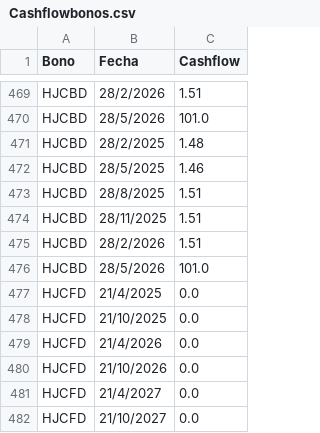
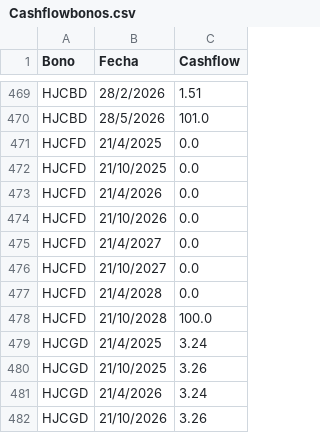
Before and after one commit to mau1878/BonosTIRprecio, a CSV file: Cashflowbonos.csv, drawn as a sheet; only a part is shown, gaps mark what is left out; the shorter side is filled out with more unchanged rows; the diff names each change by its address in the sheet, - before the commit and + after, or states it on an @@ line.

Commit message:
Update Cashflowbonos.csv

```diff
--- a/Cashflowbonos.csv
+++ b/Cashflowbonos.csv
-row 471: HJCBD | 28/2/2025 | 1.48
-row 472: HJCBD | 28/5/2025 | 1.46
-row 473: HJCBD | 28/8/2025 | 1.51
-row 474: HJCBD | 28/11/2025 | 1.51
-row 475: HJCBD | 28/2/2026 | 1.51
-row 476: HJCBD | 28/5/2026 | 101.0
```
